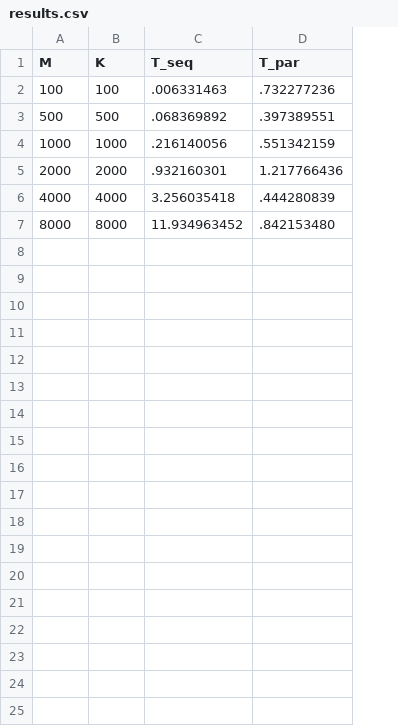
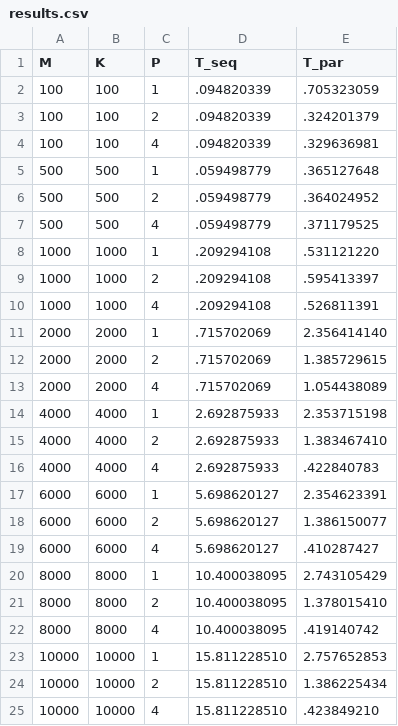
Before and after one commit to oncominglane/parallel_programming, a CSV file: labwork1/results.csv, drawn as a sheet; addresses are those after the commit; the diff names each change by its address in the sheet, - before the commit and + after, or states it on an @@ line.

```diff
--- a/labwork1/results.csv
+++ b/labwork1/results.csv
+column C (P), row 2: 1; row 5: 1; row 8: 1; row 11: 1; row 14: 1; row 20: 1
-D2 (T_seq): .006331463
+D2 (T_seq): .094820339
-E2 (T_par): .732277236
+E2 (T_par): .705323059
+row 3: 100 | 100 | 2 | .094820339 | .324201379
+row 4: 100 | 100 | 4 | .094820339 | .329636981
-D5 (T_seq): .068369892
+D5 (T_seq): .059498779
-E5 (T_par): .397389551
+E5 (T_par): .365127648
+row 6: 500 | 500 | 2 | .059498779 | .364024952
+row 7: 500 | 500 | 4 | .059498779 | .371179525
-D8 (T_seq): .216140056
+D8 (T_seq): .209294108
-E8 (T_par): .551342159
+E8 (T_par): .531121220
+row 9: 1000 | 1000 | 2 | .209294108 | .595413397
+row 10: 1000 | 1000 | 4 | .209294108 | .526811391
-D11 (T_seq): .932160301
+D11 (T_seq): .715702069
-E11 (T_par): 1.217766436
+E11 (T_par): 2.356414140
+row 12: 2000 | 2000 | 2 | .715702069 | 1.385729615
+row 13: 2000 | 2000 | 4 | .715702069 | 1.054438089
-D14 (T_seq): 3.256035418
+D14 (T_seq): 2.692875933
-E14 (T_par): .444280839
+E14 (T_par): 2.353715198
+row 15: 4000 | 4000 | 2 | 2.692875933 | 1.383467410
+row 16: 4000 | 4000 | 4 | 2.692875933 | .422840783
+row 17: 6000 | 6000 | 1 | 5.698620127 | 2.354623391
+row 18: 6000 | 6000 | 2 | 5.698620127 | 1.386150077
+row 19: 6000 | 6000 | 4 | 5.698620127 | .410287427
-D20 (T_seq): 11.934963452
+D20 (T_seq): 10.400038095
-E20 (T_par): .842153480
+E20 (T_par): 2.743105429
+row 21: 8000 | 8000 | 2 | 10.400038095 | 1.378015410
+row 22: 8000 | 8000 | 4 | 10.400038095 | .419140742
+row 23: 10000 | 10000 | 1 | 15.811228510 | 2.757652853
+row 24: 10000 | 10000 | 2 | 15.811228510 | 1.386225434
+row 25: 10000 | 10000 | 4 | 15.811228510 | .423849210
```
Also changed, not shown: 9 other files.
